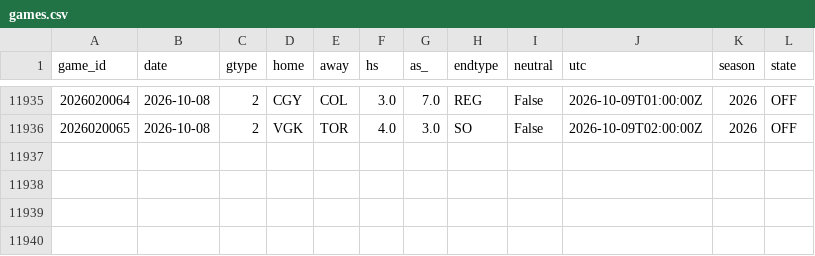
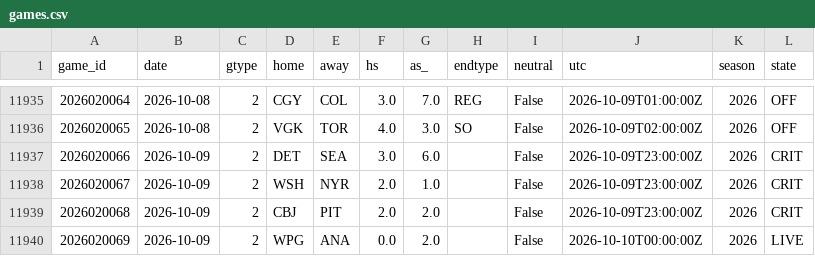
Before and after one commit to azcal/mbm-nhl, a CSV file: data/games.csv, drawn as a sheet; only a part is shown, gaps mark what is left out; the diff names each change by its address in the sheet, - before the commit and + after, or states it on an @@ line.

```diff
--- a/data/games.csv
+++ b/data/games.csv
+row 11937: 2026020066 | 2026-10-09 | 2 | DET | SEA | 3.0 | 6.0 |  | False | 2026-10-09T23:00:00Z | 2026 | CRIT
+row 11938: 2026020067 | 2026-10-09 | 2 | WSH | NYR | 2.0 | 1.0 |  | False | 2026-10-09T23:00:00Z | 2026 | CRIT
+row 11939: 2026020068 | 2026-10-09 | 2 | CBJ | PIT | 2.0 | 2.0 |  | False | 2026-10-09T23:00:00Z | 2026 | CRIT
+row 11940: 2026020069 | 2026-10-09 | 2 | WPG | ANA | 0.0 | 2.0 |  | False | 2026-10-10T00:00:00Z | 2026 | LIVE
```
Also changed, not shown: logs/graded.csv, logs/predictions.csv, 3 other files.
